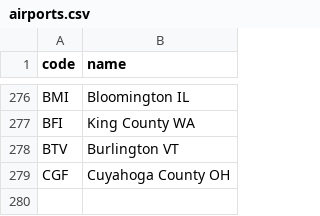
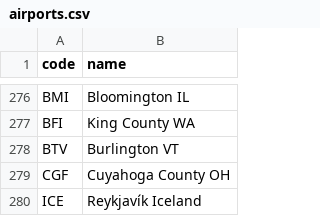
Before and after one commit to kds54/MMM-Planefinder, a CSV file: airports.csv, drawn as a sheet; only a part is shown, gaps mark what is left out; the diff names each change by its address in the sheet, - before the commit and + after, or states it on an @@ line.

Commit message:
Update airports.csv

```diff
--- a/airports.csv
+++ b/airports.csv
+row 280: ICE | Reykjavík Iceland
```
